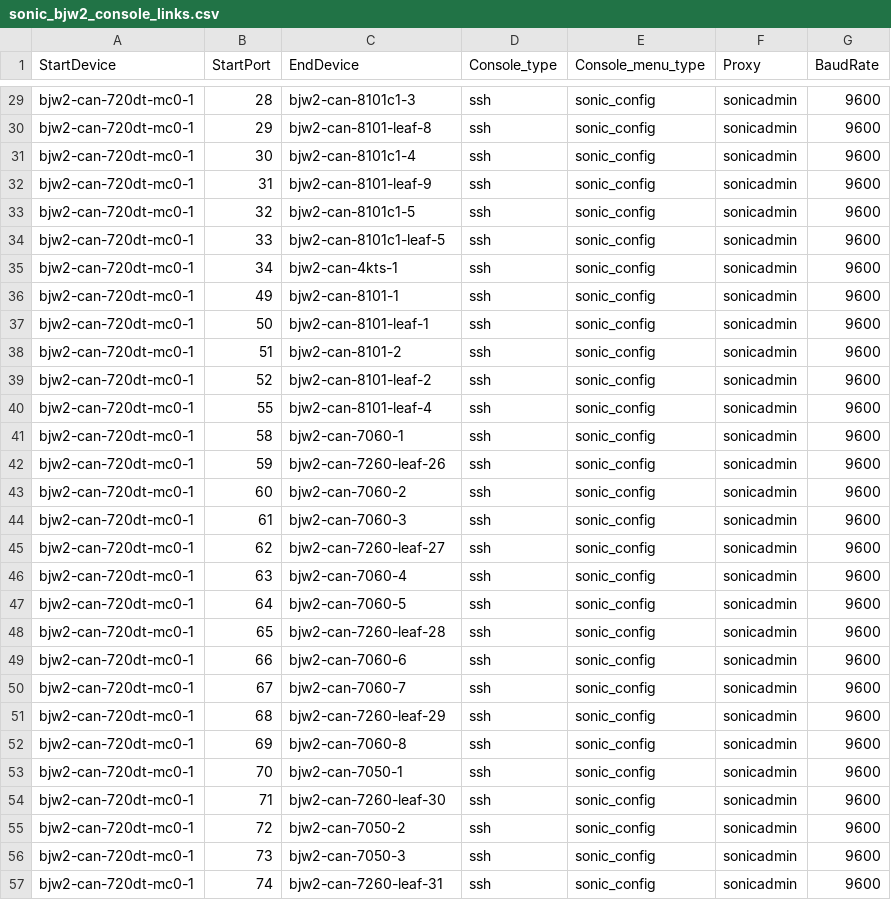
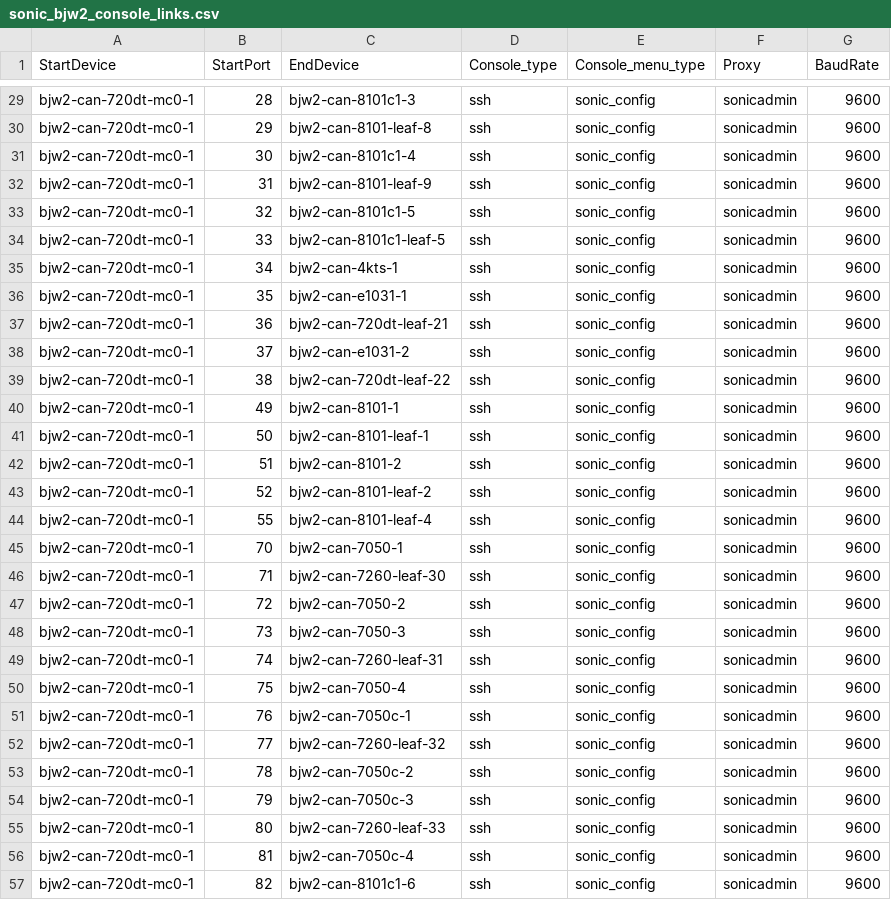
Before and after one commit to Pterosaur/sonic-mgmt, a CSV file: ansible/files/sonic_bjw2_console_links.csv, drawn as a sheet; only a part is shown, gaps mark what is left out; the shorter side is filled out with more unchanged rows; removed rows and columns are numbered as before the commit, all else as after; the diff names each change by its address in the sheet, - before the commit and + after, or states it on an @@ line.

```diff
--- a/ansible/files/sonic_bjw2_console_links.csv
+++ b/ansible/files/sonic_bjw2_console_links.csv
+row 36: bjw2-can-720dt-mc0-1 | 35 | bjw2-can-e1031-1 | ssh | sonic_config | sonicadmin | 9600
+row 37: bjw2-can-720dt-mc0-1 | 36 | bjw2-can-720dt-leaf-21 | ssh | sonic_config | sonicadmin | 9600
+row 38: bjw2-can-720dt-mc0-1 | 37 | bjw2-can-e1031-2 | ssh | sonic_config | sonicadmin | 9600
+row 39: bjw2-can-720dt-mc0-1 | 38 | bjw2-can-720dt-leaf-22 | ssh | sonic_config | sonicadmin | 9600
-row 41: bjw2-can-720dt-mc0-1 | 58 | bjw2-can-7060-1 | ssh | sonic_config | sonicadmin | 9600
-row 42: bjw2-can-720dt-mc0-1 | 59 | bjw2-can-7260-leaf-26 | ssh | sonic_config | sonicadmin | 9600
-row 43: bjw2-can-720dt-mc0-1 | 60 | bjw2-can-7060-2 | ssh | sonic_config | sonicadmin | 9600
-row 44: bjw2-can-720dt-mc0-1 | 61 | bjw2-can-7060-3 | ssh | sonic_config | sonicadmin | 9600
-row 45: bjw2-can-720dt-mc0-1 | 62 | bjw2-can-7260-leaf-27 | ssh | sonic_config | sonicadmin | 9600
-row 46: bjw2-can-720dt-mc0-1 | 63 | bjw2-can-7060-4 | ssh | sonic_config | sonicadmin | 9600
-row 47: bjw2-can-720dt-mc0-1 | 64 | bjw2-can-7060-5 | ssh | sonic_config | sonicadmin | 9600
-row 48: bjw2-can-720dt-mc0-1 | 65 | bjw2-can-7260-leaf-28 | ssh | sonic_config | sonicadmin | 9600
-row 49: bjw2-can-720dt-mc0-1 | 66 | bjw2-can-7060-6 | ssh | sonic_config | sonicadmin | 9600
-row 50: bjw2-can-720dt-mc0-1 | 67 | bjw2-can-7060-7 | ssh | sonic_config | sonicadmin | 9600
-row 51: bjw2-can-720dt-mc0-1 | 68 | bjw2-can-7260-leaf-29 | ssh | sonic_config | sonicadmin | 9600
-row 52: bjw2-can-720dt-mc0-1 | 69 | bjw2-can-7060-8 | ssh | sonic_config | sonicadmin | 9600
```
Also changed, not shown: ansible/files/sonic_bjw2_devices.csv, ansible/files/sonic_bjw2_pdu_links.csv, 6 other files.
